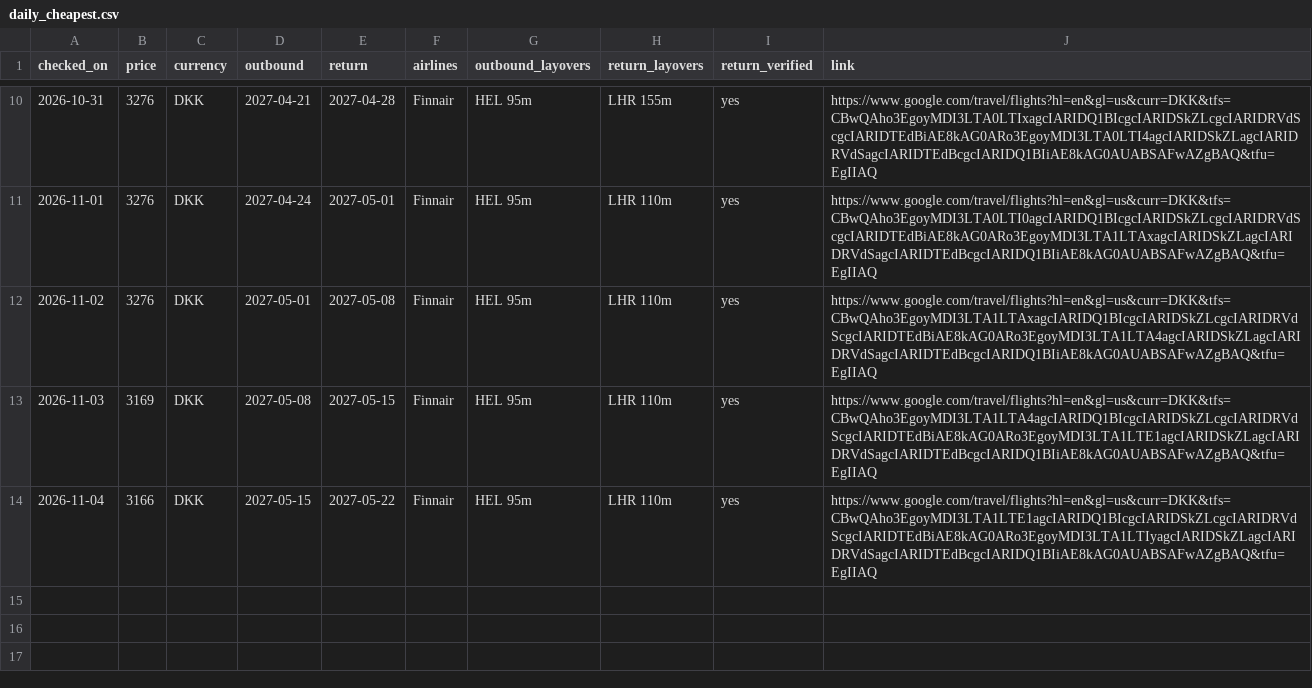
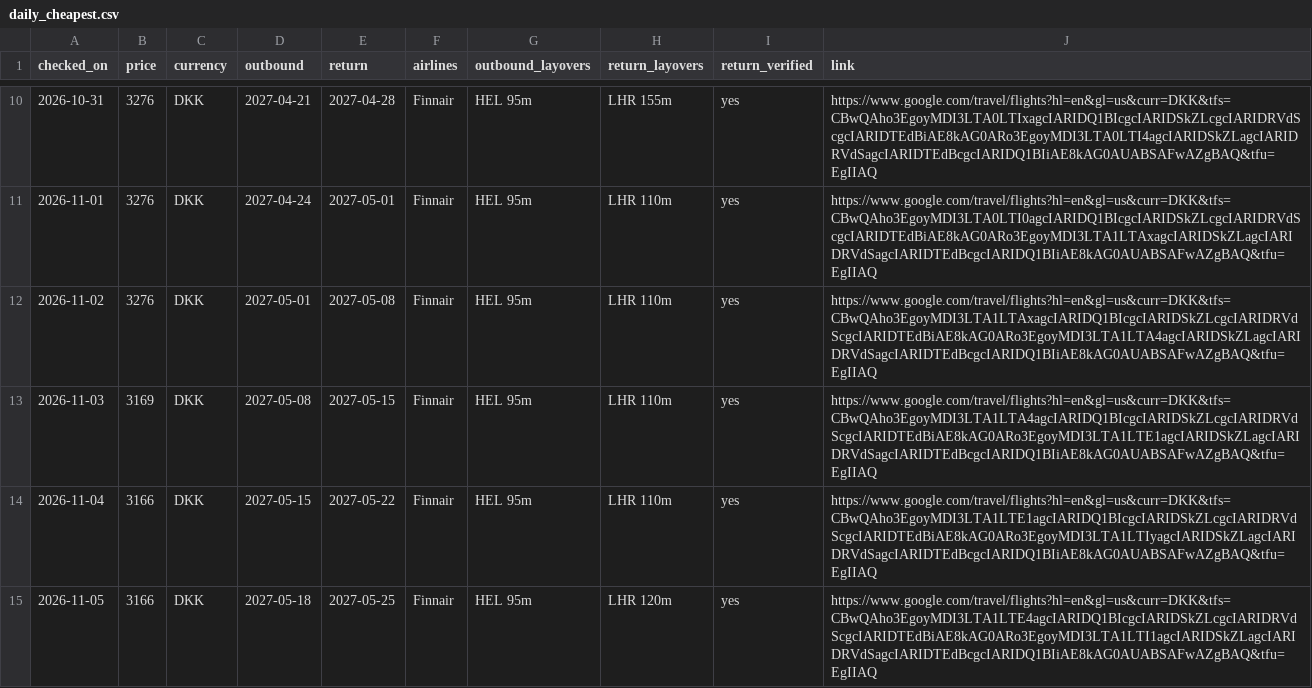
Before and after one commit to brandyvrink/Flight, a CSV file: logs/daily_cheapest.csv, drawn as a sheet; only a part is shown, gaps mark what is left out.

```diff
--- a/logs/daily_cheapest.csv
+++ b/logs/daily_cheapest.csv
@@ -14 +14,2 @@ checked_on,price,currency,outbound,return,airlines,outbound_layovers,return_layo
 2026-11-04,3166,DKK,2027-05-15,2027-05-22,Finnair,HEL 95m,LHR 110m,yes,https://www.google.com/travel/flights?hl=en&gl=us&curr=DKK&tfs=CBwQAho3EgoyMDI3LTA1LTE1agcIARIDQ1BIcgcIARIDSkZLcgcIARIDRVdScgcIARIDTEdBiAE8kAG0ARo3EgoyMDI3LTA1LTIyagcIARIDSkZLagcIARIDRVdSagcIARIDTEdBcgcIARIDQ1BIiAE8kAG0AUABSAFwAZgBAQ&tfu=EgIIAQ
+2026-11-05,3166,DKK,2027-05-18,2027-05-25,Finnair,HEL 95m,LHR 120m,yes,https://www.google.com/travel/flights?hl=en&gl=us&curr=DKK&tfs=CBwQAho3EgoyMDI3LTA1LTE4agcIARIDQ1BIcgcIARIDSkZLcgcIARIDRVdScgcIARIDTEdBiAE8kAG0ARo3EgoyMDI3LTA1LTI1agcIARIDSkZLagcIARIDRVdSagcIARIDTEdBcgcIARIDQ1BIiAE8kAG0AUABSAFwAZgBAQ&tfu=EgIIAQ
```
Also changed, not shown: logs/pair_prices.csv.
